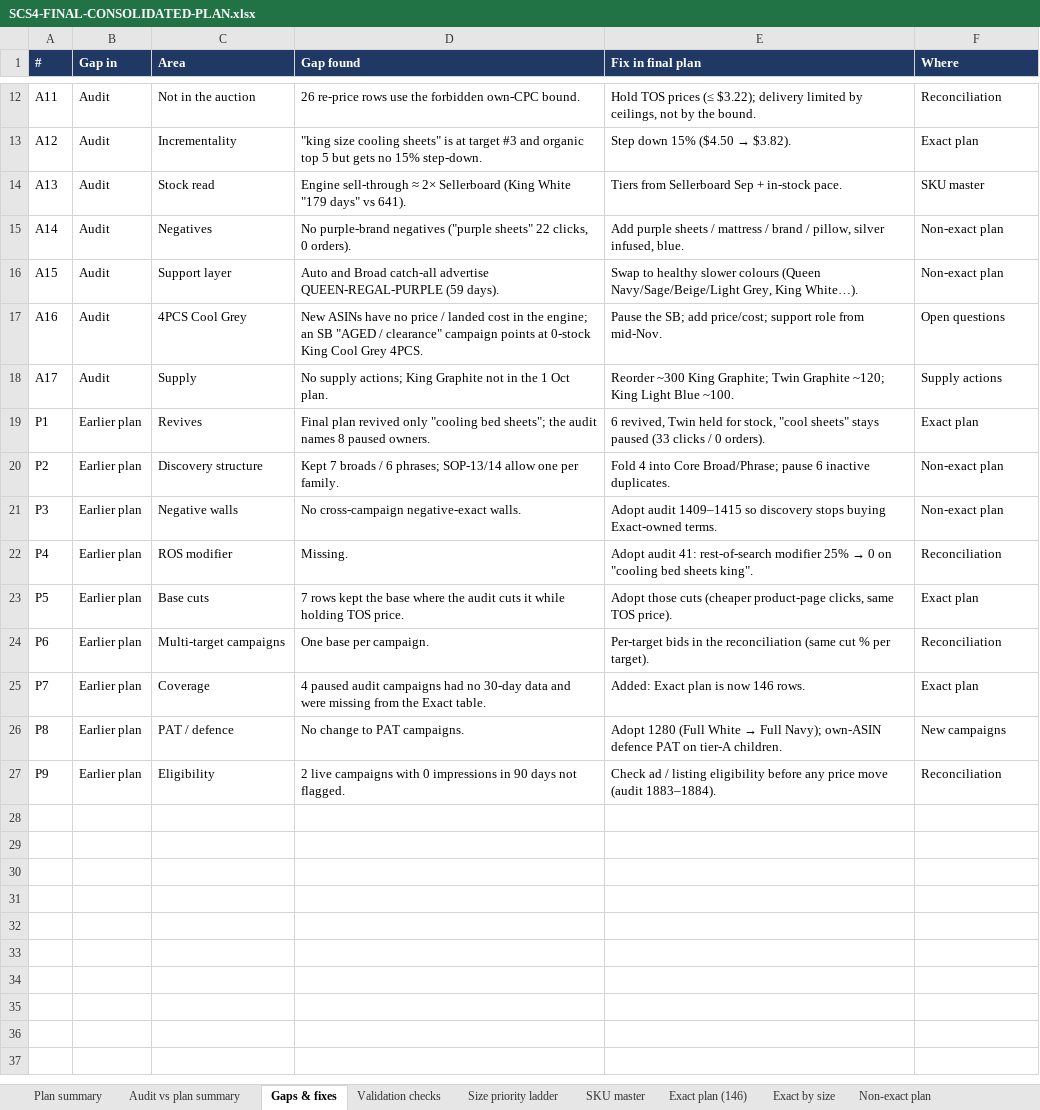
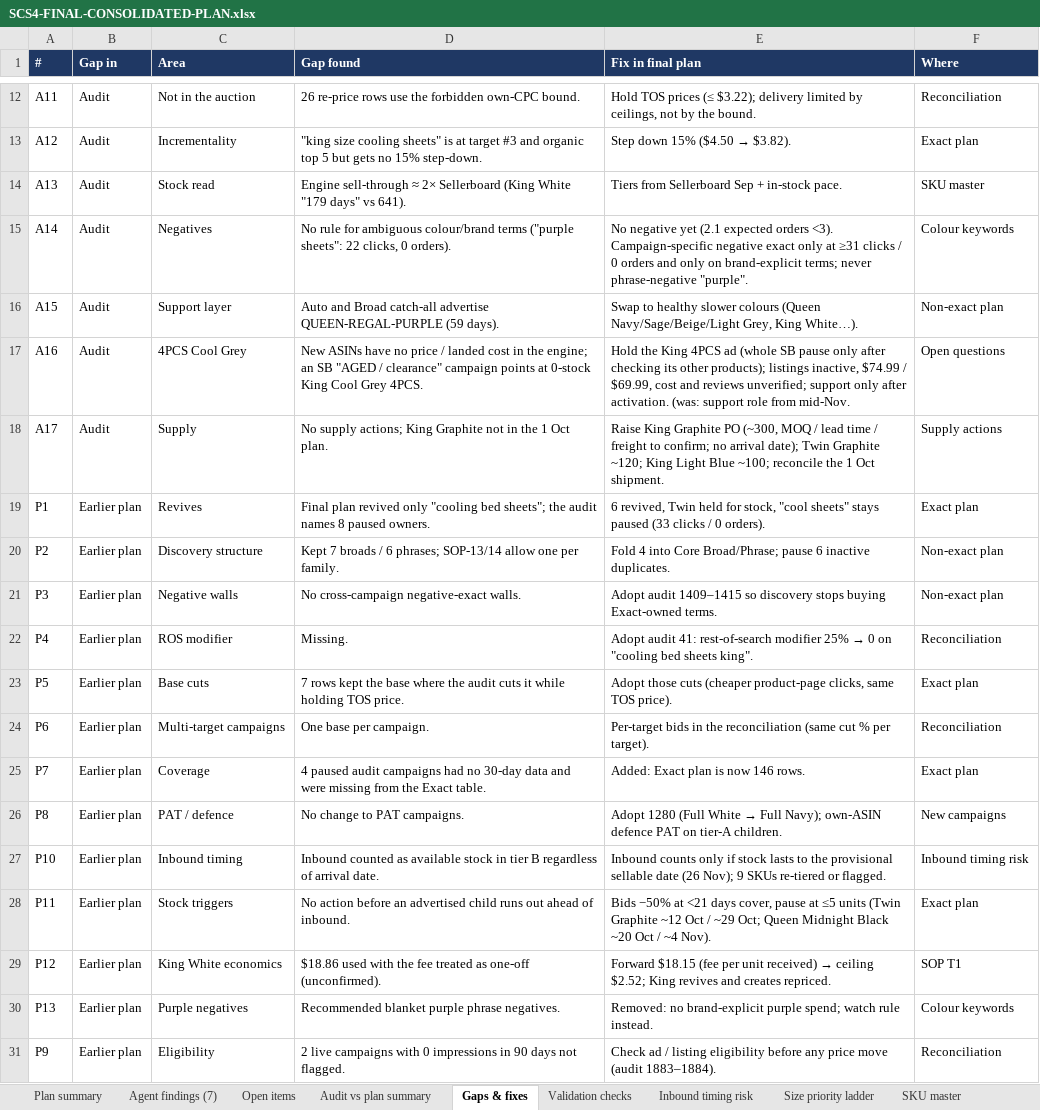
Before and after one commit to zarlish-web/PPC-Audit-, an Excel workbook: reviews/SCS4-20260929/SCS4-FINAL-CONSOLIDATED-PLAN.xlsx, sheet Gaps & fixes, drawn as a sheet; only a part is shown, gaps mark what is left out; values as stored, in another font and other column widths than the file's, no borders; the diff names each change by its address in the sheet, - before the commit and + after, or states it on an @@ line.

```diff
--- a/reviews/SCS4-20260929/SCS4-FINAL-CONSOLIDATED-PLAN.xlsx (sheet Gaps & fixes)
+++ b/reviews/SCS4-20260929/SCS4-FINAL-CONSOLIDATED-PLAN.xlsx (sheet Gaps & fixes)
+sheet tab: Agent findings (7)
+sheet tab: Open items
+sheet tab: Inbound timing risk
-D15 (Gap found): No purple-brand negatives ("purple sheets" 22 clicks,…
+D15 (Gap found): No rule for ambiguous colour/brand terms ("purple sheets": 22 clicks,…
-E15 (Fix in final plan): Add purple sheets / mattress / brand / pillow, silver infused, blue.
+E15 (Fix in final plan): No negative yet (2.1 expected orders <3). Campaign-specific negative exact only at ≥31 clicks / 0 orders and only on brand-explicit terms; never phrase-negative "purple".
-F15 (Where): Non-exact plan
+F15 (Where): Colour keywords
-E17 (Fix in final plan): Pause the SB; add price/cost; support role…
+E17 (Fix in final plan): Hold the King 4PCS ad (whole SB pause only after checking its other products); listings inactive, $74.99 / $69.99, cost and reviews unverified; support only after activation. (was: support role…
-E18 (Fix in final plan): Reorder ~300 King Graphite; Twin Graphite ~120; King Light Blue ~100.
+E18 (Fix in final plan): Raise King Graphite PO (~300, MOQ / lead time / freight to confirm; no arrival date); Twin Graphite ~120; King Light Blue ~100; reconcile the 1 Oct shipment.
+row 27: P10 | Earlier plan | Inbound timing | Inbound counted as available stock in tier B regardless of arrival date. | Inbound counts only if stock lasts to the provisional sellable date (26 Nov); 9 SKUs re-tiered or flagged. | Inbound timing risk
+row 28: P11 | Earlier plan | Stock triggers | No action before an advertised child runs out ahead of inbound. | Bids −50% at <21 days cover, pause at ≤5 units (Twin Graphite ~12 Oct / ~29 Oct; Queen Midnight Black ~20 Oct / ~4 Nov). | Exact plan
+row 29: P12 | Earlier plan | King White economics | $18.86 used with the fee treated as one-off (unconfirmed). | Forward $18.15 (fee per unit received) → ceiling $2.52; King revives and creates repriced. | SOP T1
+row 30: P13 | Earlier plan | Purple negatives | Recommended blanket purple phrase negatives. | Removed: no brand-explicit purple spend; watch rule instead. | Colour keywords
```
Also changed, not shown: sheet Exact plan (146), sheet SKU master, sheet Audit reconciliation (395), sheet Colour keywords, sheet New campaigns, sheet Supply actions, 9 more sheets, other sheet tabs, 2 other files.
